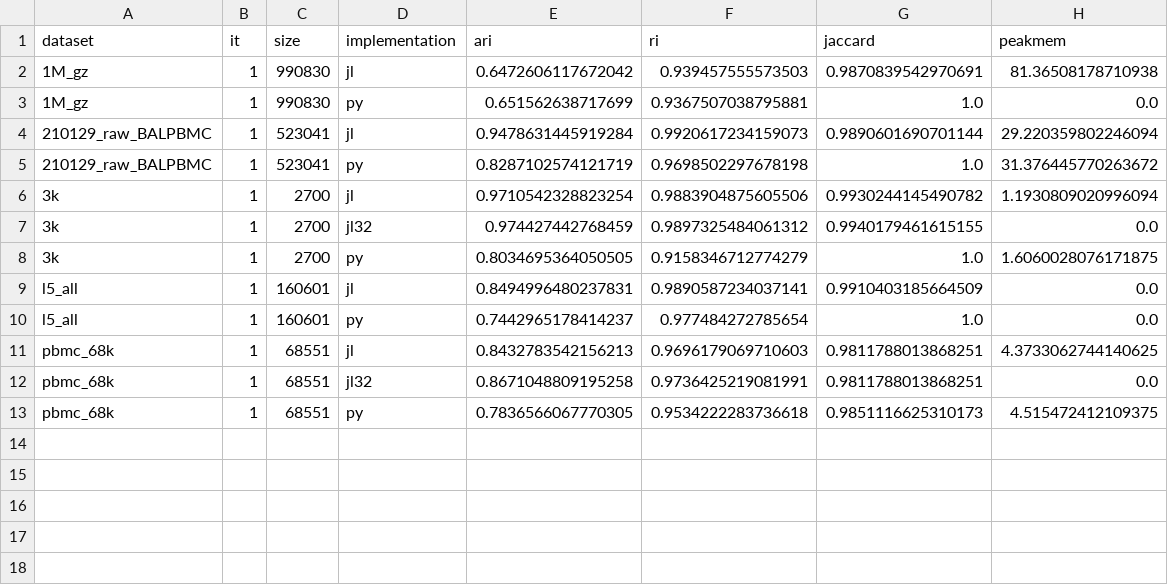
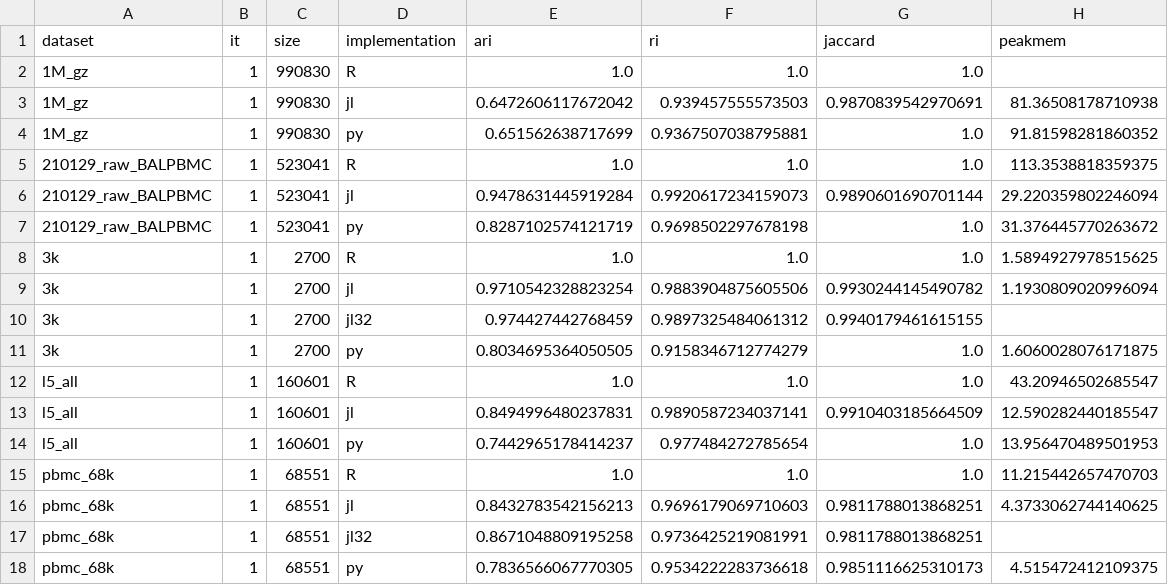
Before and after one commit to ExaScience/Severo-experiments, a CSV file: benchmarking/comparison_metrics.csv, drawn as a sheet.

Commit message:
fix metrics

```diff
--- a/benchmarking/comparison_metrics.csv
+++ b/benchmarking/comparison_metrics.csv
@@ -1,13 +1,18 @@
 dataset,it,size,implementation,ari,ri,jaccard,peakmem
+1M_gz,1,990830,R,1.0,1.0,1.0,
 1M_gz,1,990830,jl,0.6472606117672042,0.939457555573503,0.9870839542970691,81.36508178710938
-1M_gz,1,990830,py,0.651562638717699,0.9367507038795881,1.0,0.0
+1M_gz,1,990830,py,0.651562638717699,0.9367507038795881,1.0,91.81598281860352
+210129_raw_BALPBMC,1,523041,R,1.0,1.0,1.0,113.3538818359375
 210129_raw_BALPBMC,1,523041,jl,0.9478631445919284,0.9920617234159073,0.9890601690701144,29.220359802246094
 210129_raw_BALPBMC,1,523041,py,0.8287102574121719,0.9698502297678198,1.0,31.376445770263672
+3k,1,2700,R,1.0,1.0,1.0,1.5894927978515625
 3k,1,2700,jl,0.9710542328823254,0.9883904875605506,0.9930244145490782,1.1930809020996094
-3k,1,2700,jl32,0.974427442768459,0.9897325484061312,0.9940179461615155,0.0
+3k,1,2700,jl32,0.974427442768459,0.9897325484061312,0.9940179461615155,
 3k,1,2700,py,0.8034695364050505,0.9158346712774279,1.0,1.6060028076171875
-l5_all,1,160601,jl,0.8494996480237831,0.9890587234037141,0.9910403185664509,0.0
-l5_all,1,160601,py,0.7442965178414237,0.977484272785654,1.0,0.0
+l5_all,1,160601,R,1.0,1.0,1.0,43.20946502685547
+l5_all,1,160601,jl,0.8494996480237831,0.9890587234037141,0.9910403185664509,12.590282440185547
+l5_all,1,160601,py,0.7442965178414237,0.977484272785654,1.0,13.956470489501953
+pbmc_68k,1,68551,R,1.0,1.0,1.0,11.215442657470703
 pbmc_68k,1,68551,jl,0.8432783542156213,0.9696179069710603,0.9811788013868251,4.3733062744140625
-pbmc_68k,1,68551,jl32,0.8671048809195258,0.9736425219081991,0.9811788013868251,0.0
+pbmc_68k,1,68551,jl32,0.8671048809195258,0.9736425219081991,0.9811788013868251,
 pbmc_68k,1,68551,py,0.7836566067770305,0.9534222283736618,0.9851116625310173,4.515472412109375
```
Also changed, not shown: 1 other file.
